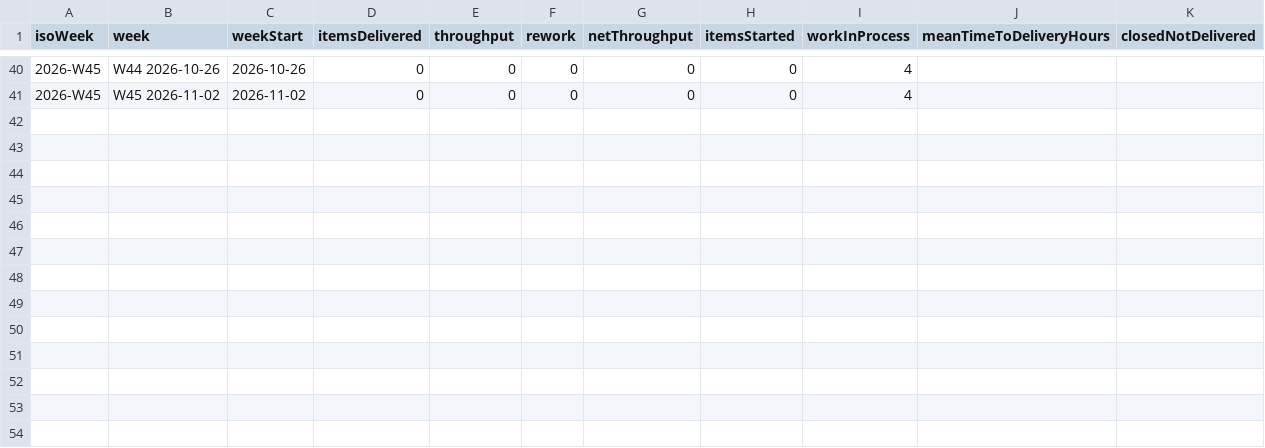
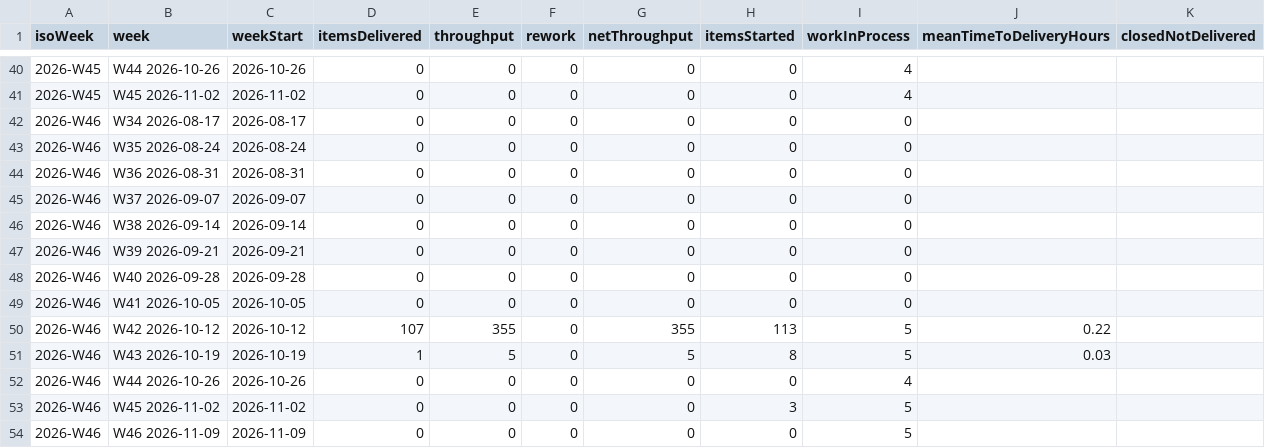
Before and after one commit to clearmeasure-aisf-sample-apps/demo-agentic-system1-system, a CSV file: history.csv, drawn as a sheet; only a part is shown, gaps mark what is left out.

```diff
--- a/history.csv
+++ b/history.csv
@@ -41 +41,14 @@ isoWeek,week,weekStart,itemsDelivered,throughput,rework,netThroughput,itemsStart
 "2026-W45","W45 2026-11-02","2026-11-02",0,0,0,0,0,4,,
+"2026-W46","W34 2026-08-17","2026-08-17",0,0,0,0,0,0,,
+"2026-W46","W35 2026-08-24","2026-08-24",0,0,0,0,0,0,,
+"2026-W46","W36 2026-08-31","2026-08-31",0,0,0,0,0,0,,
+"2026-W46","W37 2026-09-07","2026-09-07",0,0,0,0,0,0,,
+"2026-W46","W38 2026-09-14","2026-09-14",0,0,0,0,0,0,,
+"2026-W46","W39 2026-09-21","2026-09-21",0,0,0,0,0,0,,
+"2026-W46","W40 2026-09-28","2026-09-28",0,0,0,0,0,0,,
+"2026-W46","W41 2026-10-05","2026-10-05",0,0,0,0,0,0,,
+"2026-W46","W42 2026-10-12","2026-10-12",107,355,0,355,113,5,0.22,
+"2026-W46","W43 2026-10-19","2026-10-19",1,5,0,5,8,5,0.03,
+"2026-W46","W44 2026-10-26","2026-10-26",0,0,0,0,0,4,,
+"2026-W46","W45 2026-11-02","2026-11-02",0,0,0,0,3,5,,
+"2026-W46","W46 2026-11-09","2026-11-09",0,0,0,0,0,5,,
```
Also changed, not shown: latest/weekly_scorecard.csv, 15 other files.
